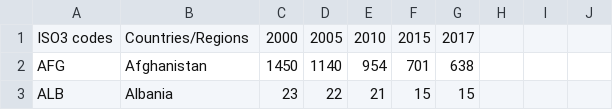
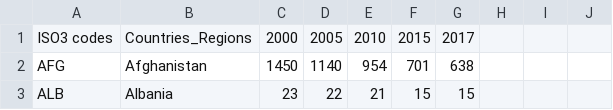
Before and after one commit to inbaro19/physicians-outcomes, a CSV file: Maternal_Mortality_Rates.csv, drawn as a sheet; only a part is shown.

Commit message:
Update Maternal_Mortality_Rates.csv

```diff
--- a/Maternal_Mortality_Rates.csv
+++ b/Maternal_Mortality_Rates.csv
@@ -1,2 +1,2 @@
-ISO3 codes,Countries/Regions,2000,2005,2010,2015,2017,,,
+ISO3 codes,Countries_Regions,2000,2005,2010,2015,2017,,,
 AFG,Afghanistan,1450,1140,954,701,638,,,
```
